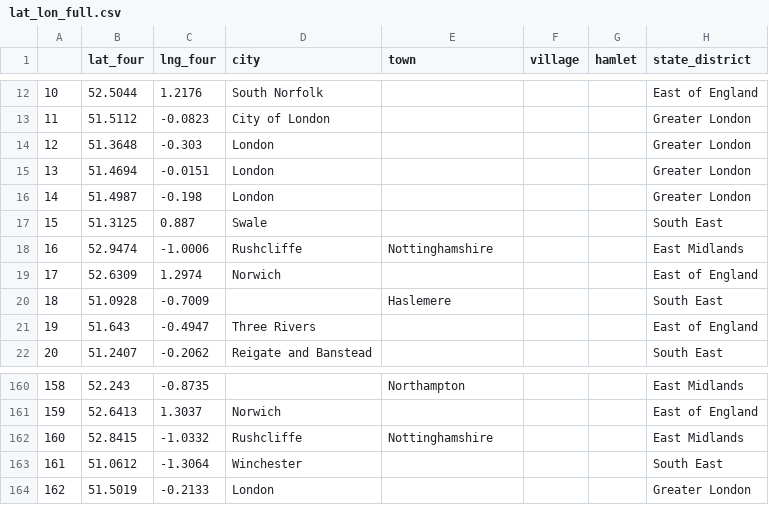
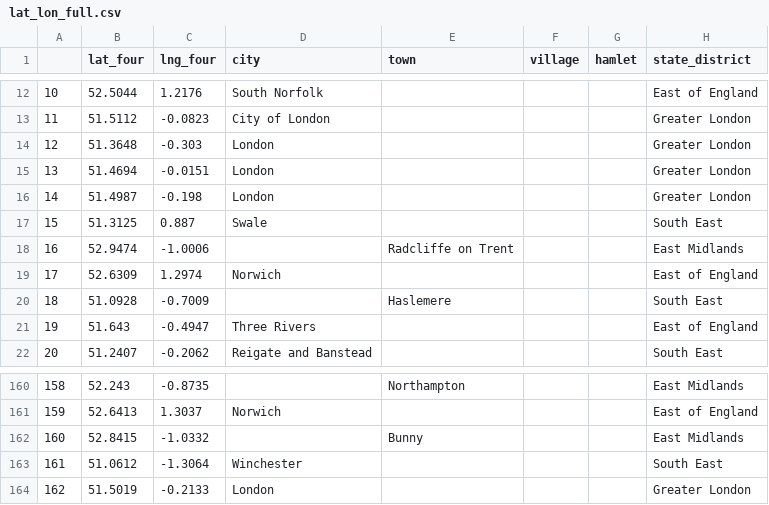
Before and after one commit to GeorgeVince/DataCubed, a CSV file: lat_lon_full.csv, drawn as a sheet; only a part is shown, gaps mark what is left out.

```diff
--- a/lat_lon_full.csv
+++ b/lat_lon_full.csv
@@ -17,3 +17,3 @@
 15,51.3125,0.887,Swale,,,,South East
-16,52.9474,-1.0006,Rushcliffe,Nottinghamshire,,,East Midlands
+16,52.9474,-1.0006,,Radcliffe on Trent,,,East Midlands
 17,52.6309,1.2974,Norwich,,,,East of England
@@ -161,3 +161,3 @@
 159,52.6413,1.3037,Norwich,,,,East of England
-160,52.8415,-1.0332,Rushcliffe,Nottinghamshire,,,East Midlands
+160,52.8415,-1.0332,,Bunny,,,East Midlands
 161,51.0612,-1.3064,Winchester,,,,South East
```
Also changed, not shown: 2 other files.
